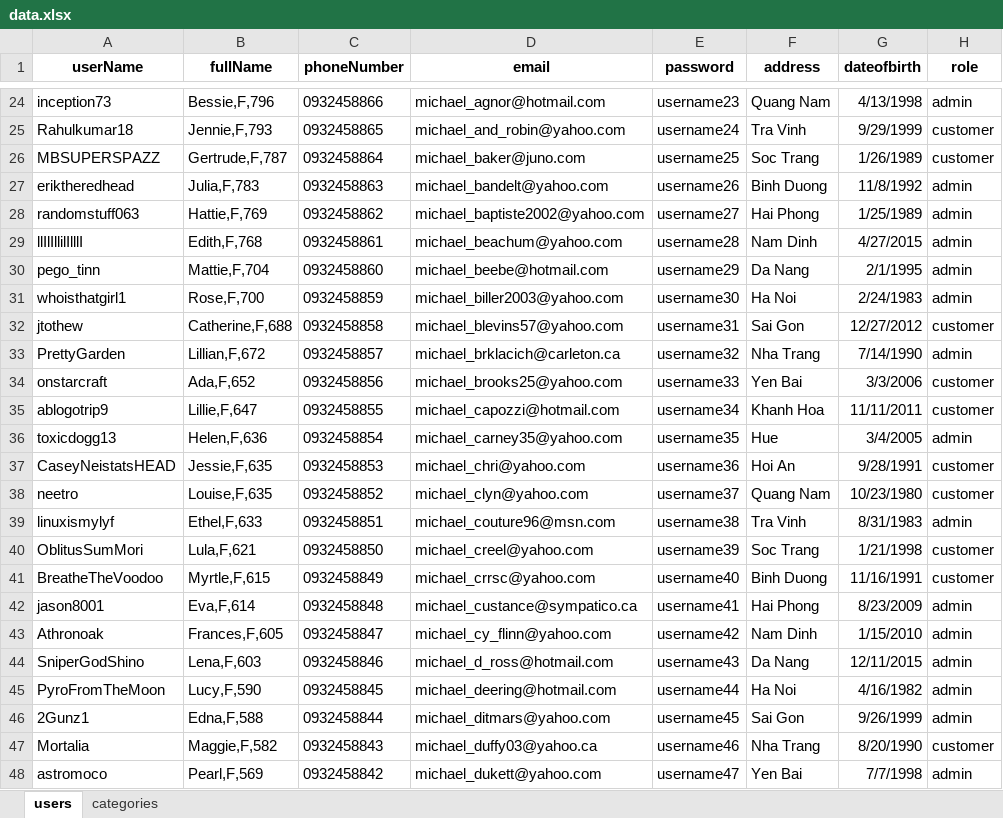
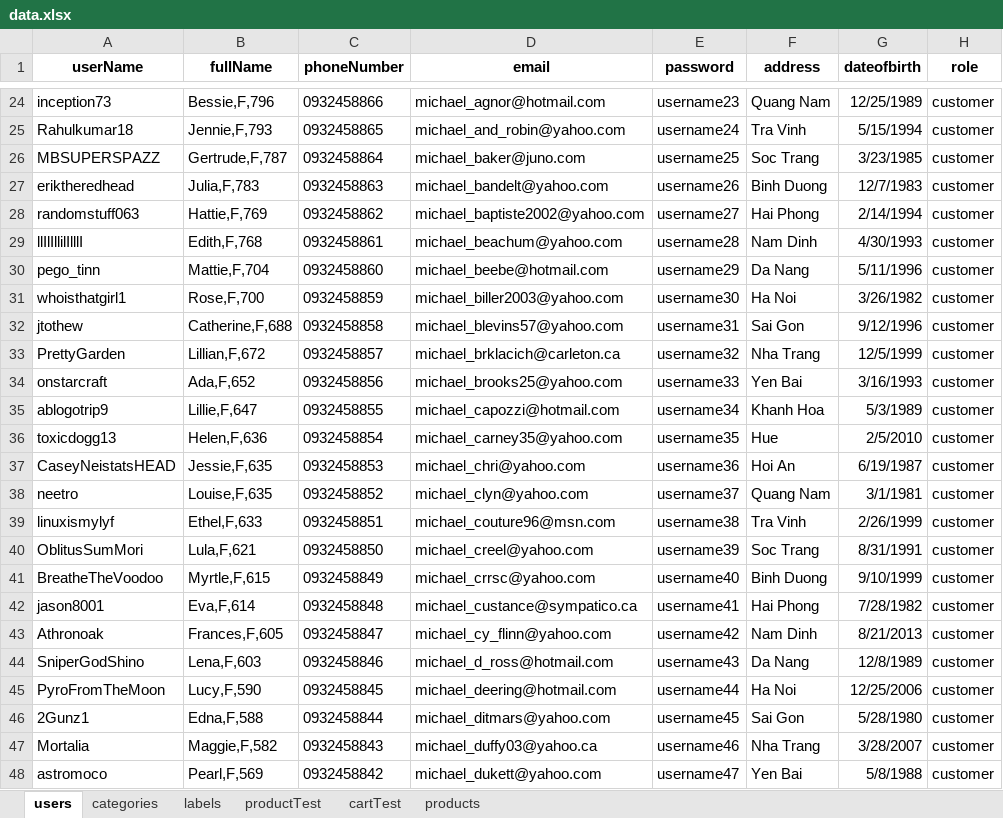
Before and after one commit to conganh649/team-be, an Excel workbook: server/seeders/data.xlsx, sheet users, drawn as a sheet; only a part is shown, gaps mark what is left out; values as stored, in another font and other column widths than the file's, no borders; the diff covers the shown part only; the diff names each change by its address in the sheet, - before the commit and + after, or states it on an @@ line.

```diff
--- a/server/seeders/data.xlsx (sheet users)
+++ b/server/seeders/data.xlsx (sheet users)
+sheet tab: labels
+sheet tab: productTest
+sheet tab: cartTest
+sheet tab: products
-G24 (dateofbirth): 4/13/1998
+G24 (dateofbirth): 12/25/1989
-H24 (role): admin
+H24 (role): customer
-G25 (dateofbirth): 9/29/1999
+G25 (dateofbirth): 5/15/1994
-G26 (dateofbirth): 1/26/1989
+G26 (dateofbirth): 3/23/1985
-G27 (dateofbirth): 11/8/1992
+G27 (dateofbirth): 12/7/1983
-H27:H31 (role): admin
+H27:H31 (role): customer
-G28 (dateofbirth): 1/25/1989
+G28 (dateofbirth): 2/14/1994
-G29 (dateofbirth): 4/27/2015
+G29 (dateofbirth): 4/30/1993
-G30 (dateofbirth): 2/1/1995
+G30 (dateofbirth): 5/11/1996
-G31 (dateofbirth): 2/24/1983
+G31 (dateofbirth): 3/26/1982
-G32 (dateofbirth): 12/27/2012
+G32 (dateofbirth): 9/12/1996
-G33 (dateofbirth): 7/14/1990
+G33 (dateofbirth): 12/5/1999
-H33 (role): admin
+H33 (role): customer
-G34 (dateofbirth): 3/3/2006
+G34 (dateofbirth): 3/16/1993
-G35 (dateofbirth): 11/11/2011
+G35 (dateofbirth): 5/3/1989
-G36 (dateofbirth): 3/4/2005
+G36 (dateofbirth): 2/5/2010
-H36 (role): admin
+H36 (role): customer
-G37 (dateofbirth): 9/28/1991
+G37 (dateofbirth): 6/19/1987
-G38 (dateofbirth): 10/23/1980
+G38 (dateofbirth): 3/1/1981
-G39 (dateofbirth): 8/31/1983
+G39 (dateofbirth): 2/26/1999
-H39 (role): admin
+H39 (role): customer
-G40 (dateofbirth): 1/21/1998
+G40 (dateofbirth): 8/31/1991
-G41 (dateofbirth): 11/16/1991
+G41 (dateofbirth): 9/10/1999
-G42 (dateofbirth): 8/23/2009
+G42 (dateofbirth): 7/28/1982
-H42:H46 (role): admin
+H42:H46 (role): customer
-G43 (dateofbirth): 1/15/2010
+G43 (dateofbirth): 8/21/2013
-G44 (dateofbirth): 12/11/2015
+G44 (dateofbirth): 12/8/1989
-G45 (dateofbirth): 4/16/1982
+G45 (dateofbirth): 12/25/2006
-G46 (dateofbirth): 9/26/1999
+G46 (dateofbirth): 5/28/1980
-G47 (dateofbirth): 8/20/1990
+G47 (dateofbirth): 3/28/2007
-G48 (dateofbirth): 7/7/1998
+G48 (dateofbirth): 5/8/1988
-H48 (role): admin
+H48 (role): customer
```
Also changed, not shown: 573 edited cells elsewhere in this sheet, sheet categories, 11 other files.
